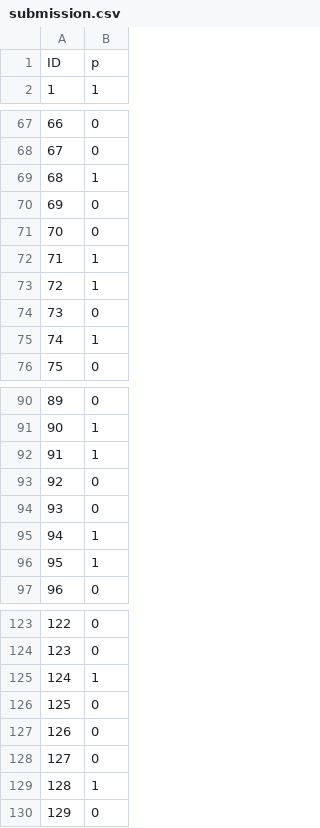
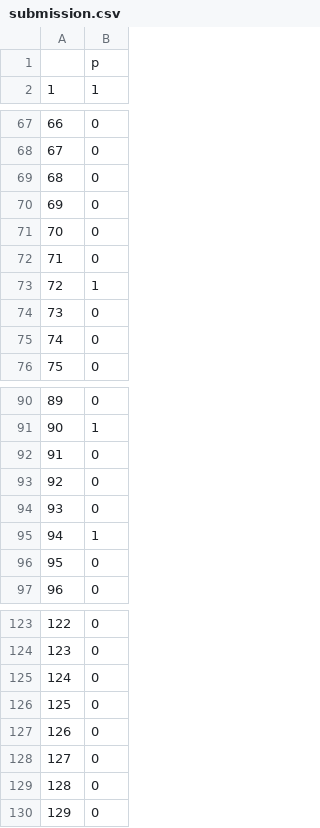
Before and after one commit to jfullerton44/TitanicModel, a CSV file: submission.csv, drawn as a sheet; only a part is shown, gaps mark what is left out; the diff covers the shown part only.

Commit message:
Lops more Loops and new submission

```diff
--- a/submission.csv
+++ b/submission.csv
@@ -1,2 +1,2 @@
-ID,p
+,p
 1,1
@@ -68,9 +68,9 @@ ID,p
 67,0
-68,1
+68,0
 69,0
 70,0
-71,1
+71,0
 72,1
 73,0
-74,1
+74,0
 75,0
@@ -91,3 +91,3 @@ ID,p
 90,1
-91,1
+91,0
 92,0
@@ -95,3 +95,3 @@ ID,p
 94,1
-95,1
+95,0
 96,0
@@ -124,3 +124,3 @@ ID,p
 123,0
-124,1
+124,0
 125,0
@@ -128,3 +128,3 @@ ID,p
 127,0
-128,1
+128,0
 129,0
```
Also changed, not shown: 3 edited cells elsewhere in this file, 2 other files.
